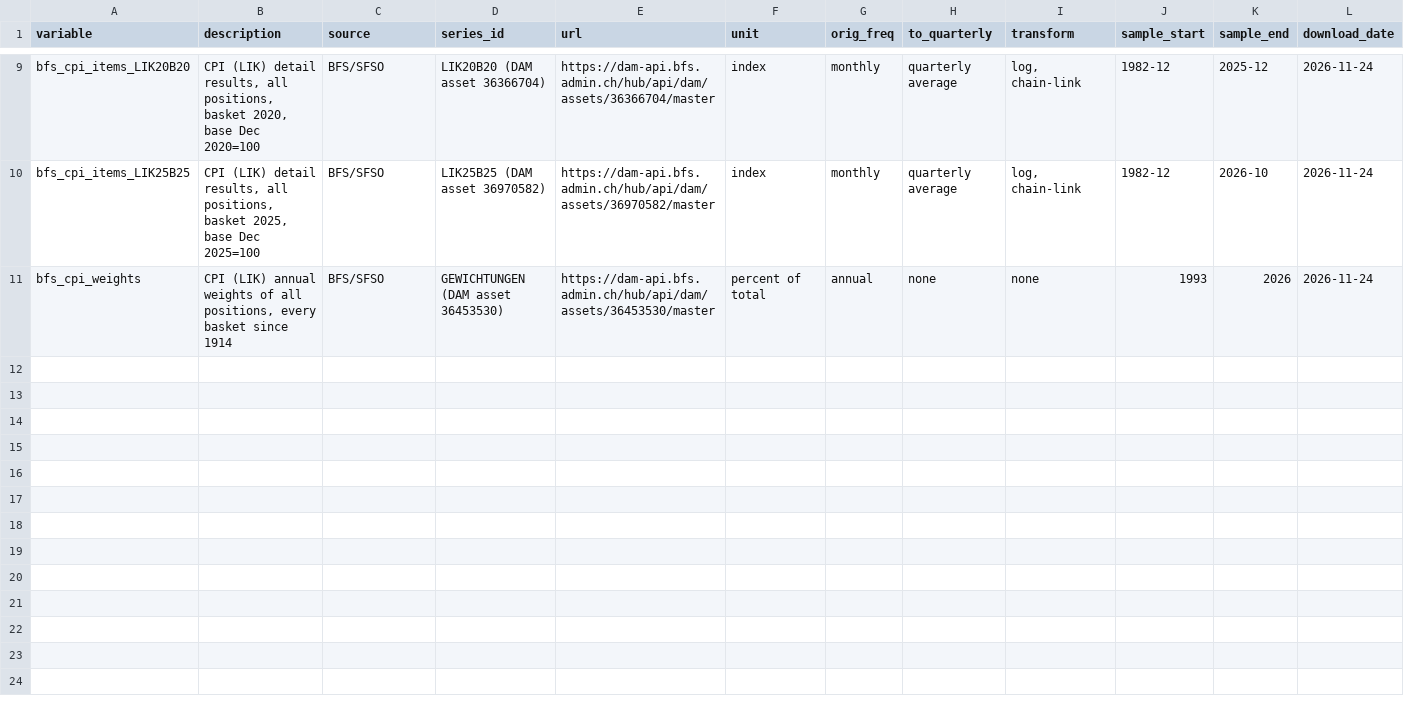
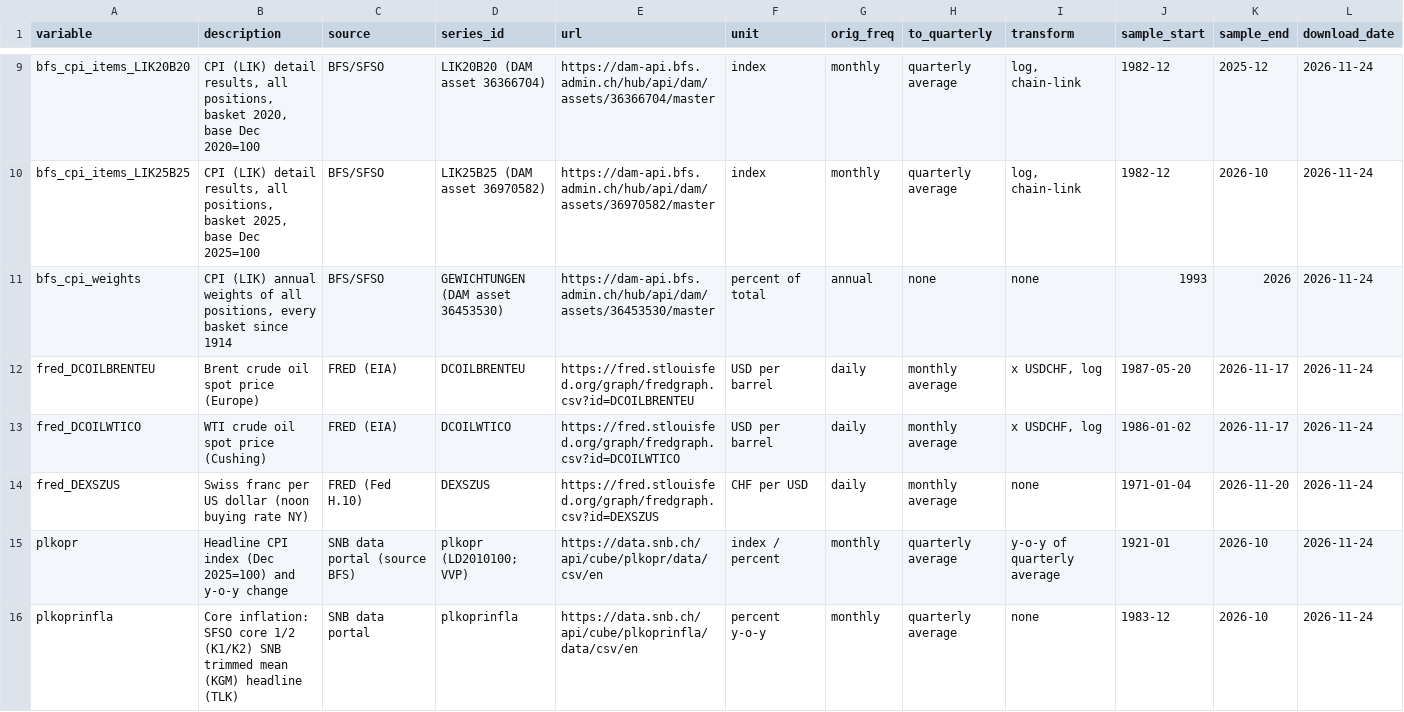
Before and after one commit to maxerb/Arima-model, a CSV file: codebook.csv, drawn as a sheet; only a part is shown, gaps mark what is left out; rows hold the shown columns only; the diff covers the shown part only; the diff names each change by its address in the sheet, - before the commit and + after, or states it on an @@ line.

```diff
--- a/codebook.csv
+++ b/codebook.csv
+row 12: fred_DCOILBRENTEU | Brent crude oil spot price (Europe) | FRED (EIA) | DCOILBRENTEU | https://fred.stlouisfed.org/graph/fredgraph.csv?id=DCOILBRENTEU | USD per barrel | daily | monthly average | x USDCHF, log | 1987-05-20 | 2026-11-17 | 2026-11-24
+row 13: fred_DCOILWTICO | WTI crude oil spot price (Cushing) | FRED (EIA) | DCOILWTICO | https://fred.stlouisfed.org/graph/fredgraph.csv?id=DCOILWTICO | USD per barrel | daily | monthly average | x USDCHF, log | 1986-01-02 | 2026-11-17 | 2026-11-24
+row 14: fred_DEXSZUS | Swiss franc per US dollar (noon buying rate NY) | FRED (Fed H.10) | DEXSZUS | https://fred.stlouisfed.org/graph/fredgraph.csv?id=DEXSZUS | CHF per USD | daily | monthly average | none | 1971-01-04 | 2026-11-20 | 2026-11-24
+row 15: plkopr | Headline CPI index (Dec 2025=100) and y-o-y change | SNB data portal (source BFS) | plkopr (LD2010100; VVP) | https://data.snb.ch/api/cube/plkopr/data/csv/en | index / percent | monthly | quarterly average | y-o-y of quarterly average | 1921-01 | 2026-10 | 2026-11-24
+row 16: plkoprinfla | Core inflation: SFSO core 1/2 (K1/K2) SNB trimmed mean (KGM) headline (TLK) | SNB data portal | plkoprinfla | https://data.snb.ch/api/cube/plkoprinfla/data/csv/en | percent y-o-y | monthly | quarterly average | none | 1983-12 | 2026-10 | 2026-11-24
```
Also changed, not shown: 4 added rows elsewhere in this file, 8 other files.
